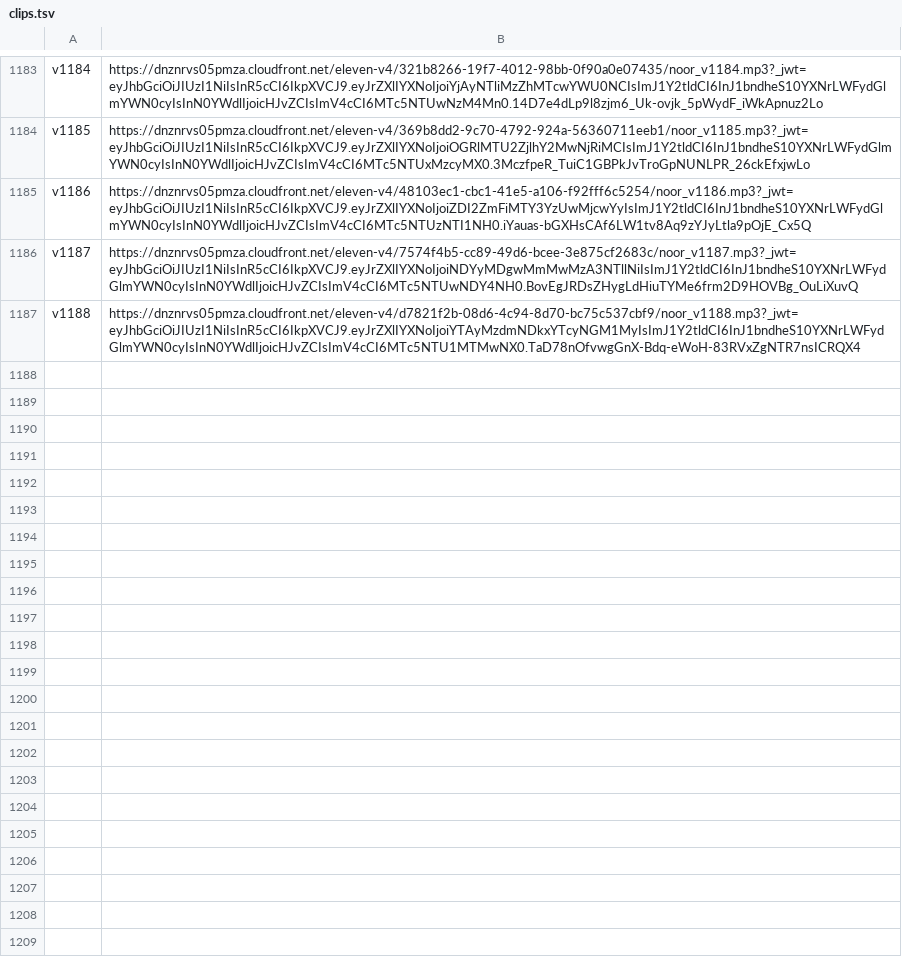
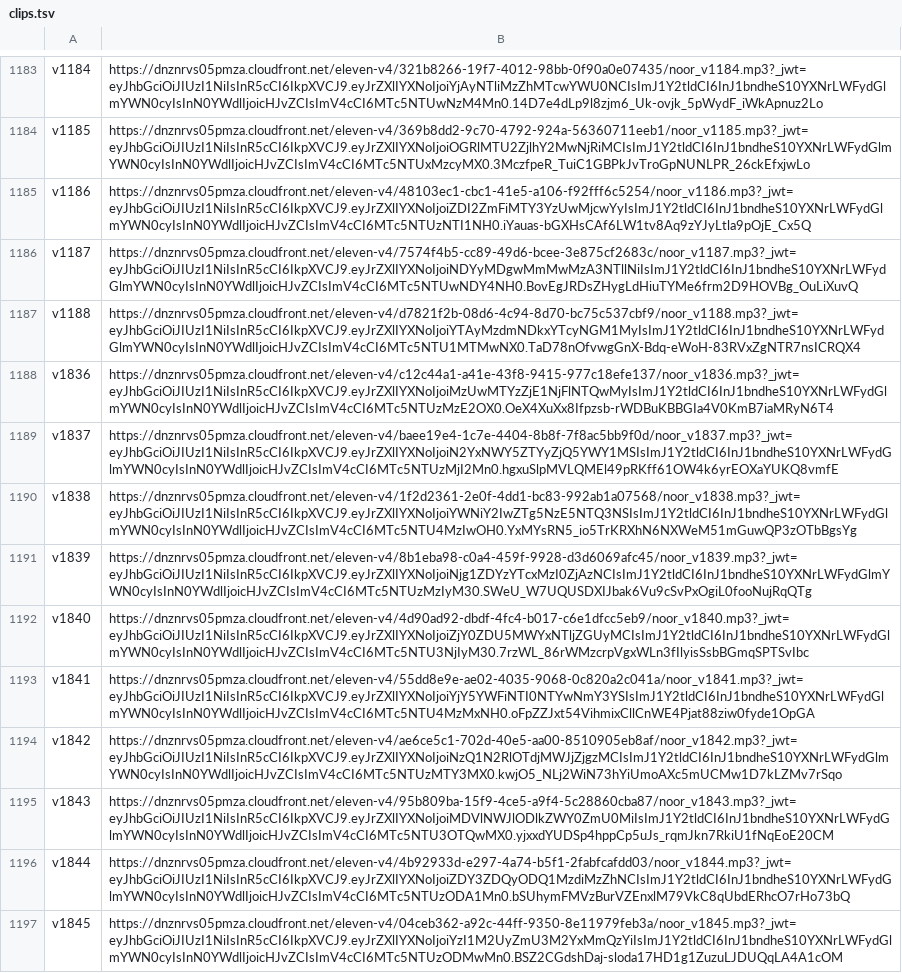
Before and after one commit to adnan-salah/kids-islamic-app, a TSV file: audio/clips.tsv, drawn as a sheet; only a part is shown, gaps mark what is left out.

```diff
--- a/audio/clips.tsv
+++ b/audio/clips.tsv
@@ -1187 +1187,11 @@ v1187	https://dnznrvs05pmza.cloudfront.net/eleven-v4/7574f4b5-cc89-49d6-bcee-3e8
 v1188	https://dnznrvs05pmza.cloudfront.net/eleven-v4/d7821f2b-08d6-4c94-8d70-bc75c537cbf9/noor_v1188.mp3?_jwt=eyJhbGciOiJIUzI1NiIsInR5cCI6IkpXVCJ9.eyJrZXlIYXNoIjoiYTAyMzdmNDkxYTcyNGM1MyIsImJ1Y2tldCI6InJ1bndheS10YXNrLWFydGlmYWN0cyIsInN0YWdlIjoicHJvZCIsImV4cCI6MTc5NTU1MTMwNX0.TaD78nOfvwgGnX-Bdq-eWoH-83RVxZgNTR7nsICRQX4
+v1836	https://dnznrvs05pmza.cloudfront.net/eleven-v4/c12c44a1-a41e-43f8-9415-977c18efe137/noor_v1836.mp3?_jwt=eyJhbGciOiJIUzI1NiIsInR5cCI6IkpXVCJ9.eyJrZXlIYXNoIjoiMzUwMTYzZjE1NjFlNTQwMyIsImJ1Y2tldCI6InJ1bndheS10YXNrLWFydGlmYWN0cyIsInN0YWdlIjoicHJvZCIsImV4cCI6MTc5NTUzMzE2OX0.OeX4XuXx8Ifpzsb-rWDBuKBBGIa4V0KmB7iaMRyN6T4
+v1837	https://dnznrvs05pmza.cloudfront.net/eleven-v4/baee19e4-1c7e-4404-8b8f-7f8ac5bb9f0d/noor_v1837.mp3?_jwt=eyJhbGciOiJIUzI1NiIsInR5cCI6IkpXVCJ9.eyJrZXlIYXNoIjoiN2YxNWY5ZTYyZjQ5YWY1MSIsImJ1Y2tldCI6InJ1bndheS10YXNrLWFydGlmYWN0cyIsInN0YWdlIjoicHJvZCIsImV4cCI6MTc5NTUzMjI2Mn0.hgxuSlpMVLQMEl49pRKff61OW4k6yrEOXaYUKQ8vmfE
+v1838	https://dnznrvs05pmza.cloudfront.net/eleven-v4/1f2d2361-2e0f-4dd1-bc83-992ab1a07568/noor_v1838.mp3?_jwt=eyJhbGciOiJIUzI1NiIsInR5cCI6IkpXVCJ9.eyJrZXlIYXNoIjoiYWNiY2IwZTg5NzE5NTQ3NSIsImJ1Y2tldCI6InJ1bndheS10YXNrLWFydGlmYWN0cyIsInN0YWdlIjoicHJvZCIsImV4cCI6MTc5NTU4MzIwOH0.YxMYsRN5_io5TrKRXhN6NXWeM51mGuwQP3zOTbBgsYg
+v1839	https://dnznrvs05pmza.cloudfront.net/eleven-v4/8b1eba98-c0a4-459f-9928-d3d6069afc45/noor_v1839.mp3?_jwt=eyJhbGciOiJIUzI1NiIsInR5cCI6IkpXVCJ9.eyJrZXlIYXNoIjoiNjg1ZDYzYTcxMzI0ZjAzNCIsImJ1Y2tldCI6InJ1bndheS10YXNrLWFydGlmYWN0cyIsInN0YWdlIjoicHJvZCIsImV4cCI6MTc5NTUzMzIyM30.SWeU_W7UQUSDXIJbak6Vu9cSvPxOgiL0fooNujRqQTg
+v1840	https://dnznrvs05pmza.cloudfront.net/eleven-v4/4d90ad92-dbdf-4fc4-b017-c6e1dfcc5eb9/noor_v1840.mp3?_jwt=eyJhbGciOiJIUzI1NiIsInR5cCI6IkpXVCJ9.eyJrZXlIYXNoIjoiZjY0ZDU5MWYxNTljZGUyMCIsImJ1Y2tldCI6InJ1bndheS10YXNrLWFydGlmYWN0cyIsInN0YWdlIjoicHJvZCIsImV4cCI6MTc5NTU3NjIyM30.7rzWL_86rWMzcrpVgxWLn3fIlyisSsbBGmqSPTSvIbc
+v1841	https://dnznrvs05pmza.cloudfront.net/eleven-v4/55dd8e9e-ae02-4035-9068-0c820a2c041a/noor_v1841.mp3?_jwt=eyJhbGciOiJIUzI1NiIsInR5cCI6IkpXVCJ9.eyJrZXlIYXNoIjoiYjY5YWFiNTI0NTYwNmY3YSIsImJ1Y2tldCI6InJ1bndheS10YXNrLWFydGlmYWN0cyIsInN0YWdlIjoicHJvZCIsImV4cCI6MTc5NTU4MzMxNH0.oFpZZJxt54VihmixCllCnWE4Pjat88ziw0fyde1OpGA
+v1842	https://dnznrvs05pmza.cloudfront.net/eleven-v4/ae6ce5c1-702d-40e5-aa00-8510905eb8af/noor_v1842.mp3?_jwt=eyJhbGciOiJIUzI1NiIsInR5cCI6IkpXVCJ9.eyJrZXlIYXNoIjoiNzQ1N2RlOTdjMWJjZjgzMCIsImJ1Y2tldCI6InJ1bndheS10YXNrLWFydGlmYWN0cyIsInN0YWdlIjoicHJvZCIsImV4cCI6MTc5NTUzMTY3MX0.kwjO5_NLj2WiN73hYiUmoAXc5mUCMw1D7kLZMv7rSqo
+v1843	https://dnznrvs05pmza.cloudfront.net/eleven-v4/95b809ba-15f9-4ce5-a9f4-5c28860cba87/noor_v1843.mp3?_jwt=eyJhbGciOiJIUzI1NiIsInR5cCI6IkpXVCJ9.eyJrZXlIYXNoIjoiMDVlNWJlODlkZWY0ZmU0MiIsImJ1Y2tldCI6InJ1bndheS10YXNrLWFydGlmYWN0cyIsInN0YWdlIjoicHJvZCIsImV4cCI6MTc5NTU3OTQwMX0.yjxxdYUDSp4hppCp5uJs_rqmJkn7RkiU1fNqEoE20CM
+v1844	https://dnznrvs05pmza.cloudfront.net/eleven-v4/4b92933d-e297-4a74-b5f1-2fabfcafdd03/noor_v1844.mp3?_jwt=eyJhbGciOiJIUzI1NiIsInR5cCI6IkpXVCJ9.eyJrZXlIYXNoIjoiZDY3ZDQyODQ1MzdiMzZhNCIsImJ1Y2tldCI6InJ1bndheS10YXNrLWFydGlmYWN0cyIsInN0YWdlIjoicHJvZCIsImV4cCI6MTc5NTUzODA1Mn0.bSUhymFMVzBurVZEnxlM79VkC8qUbdERhcO7rHo73bQ
+v1845	https://dnznrvs05pmza.cloudfront.net/eleven-v4/04ceb362-a92c-44ff-9350-8e11979feb3a/noor_v1845.mp3?_jwt=eyJhbGciOiJIUzI1NiIsInR5cCI6IkpXVCJ9.eyJrZXlIYXNoIjoiYzI1M2UyZmU3M2YxMmQzYiIsImJ1Y2tldCI6InJ1bndheS10YXNrLWFydGlmYWN0cyIsInN0YWdlIjoicHJvZCIsImV4cCI6MTc5NTUzODMwMn0.BSZ2CGdshDaj-sloda17HD1g1ZuzuLJDUQqLA4A1cOM
```
Also changed, not shown: 15 other files.
